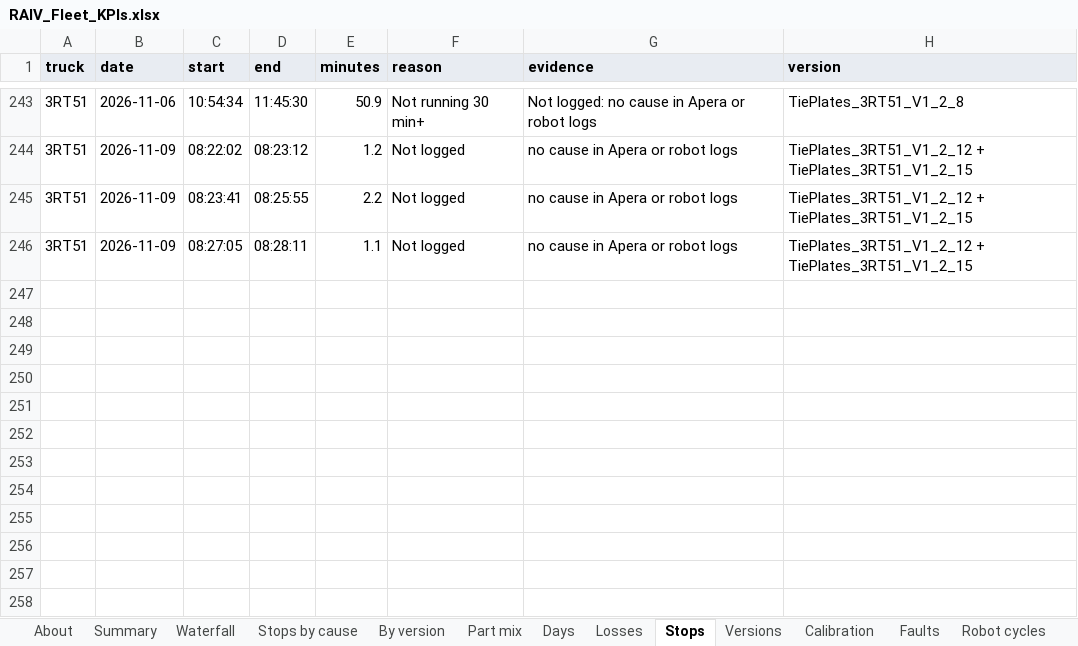
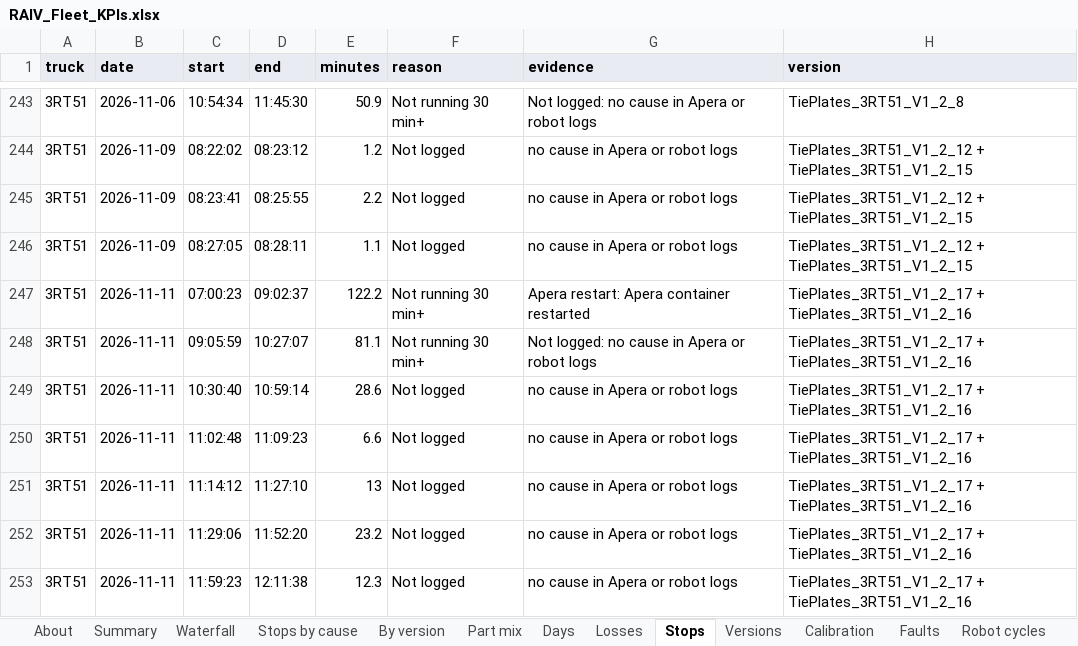
Before and after one commit to cotyc-bbrailtech/RAIV-FLEET-KPI, an Excel workbook: RAIV_Fleet_KPIs.xlsx, sheet Stops, drawn as a sheet; only a part is shown, gaps mark what is left out; values as stored, in another font and other column widths than the file's, no borders; charts and pictures not drawn; the diff names each change by its address in the sheet, - before the commit and + after, or states it on an @@ line.

```diff
--- a/RAIV_Fleet_KPIs.xlsx (sheet Stops)
+++ b/RAIV_Fleet_KPIs.xlsx (sheet Stops)
+row 247: 3RT51 | 2026-11-11 | 07:00:23 | 09:02:37 | 122.2 | Not running 30 min+ | Apera restart: Apera container restarted | TiePlates_3RT51_V1_2_17 + TiePlates_3RT51_V1_2_16
+row 248: 3RT51 | 2026-11-11 | 09:05:59 | 10:27:07 | 81.1 | Not running 30 min+ | Not logged: no cause in Apera or robot logs | TiePlates_3RT51_V1_2_17 + TiePlates_3RT51_V1_2_16
+row 249: 3RT51 | 2026-11-11 | 10:30:40 | 10:59:14 | 28.6 | Not logged | no cause in Apera or robot logs | TiePlates_3RT51_V1_2_17 + TiePlates_3RT51_V1_2_16
+row 250: 3RT51 | 2026-11-11 | 11:02:48 | 11:09:23 | 6.6 | Not logged | no cause in Apera or robot logs | TiePlates_3RT51_V1_2_17 + TiePlates_3RT51_V1_2_16
+row 251: 3RT51 | 2026-11-11 | 11:14:12 | 11:27:10 | 13 | Not logged | no cause in Apera or robot logs | TiePlates_3RT51_V1_2_17 + TiePlates_3RT51_V1_2_16
+row 252: 3RT51 | 2026-11-11 | 11:29:06 | 11:52:20 | 23.2 | Not logged | no cause in Apera or robot logs | TiePlates_3RT51_V1_2_17 + TiePlates_3RT51_V1_2_16
+row 253: 3RT51 | 2026-11-11 | 11:59:23 | 12:11:38 | 12.3 | Not logged | no cause in Apera or robot logs | TiePlates_3RT51_V1_2_17 + TiePlates_3RT51_V1_2_16
```
Also changed, not shown: sheet Robot cycles, sheet Picks, sheet Losses, sheet Part mix data, sheet Days, sheet Faults, 7 more sheets, formulas that keep their value, 1 other file.
